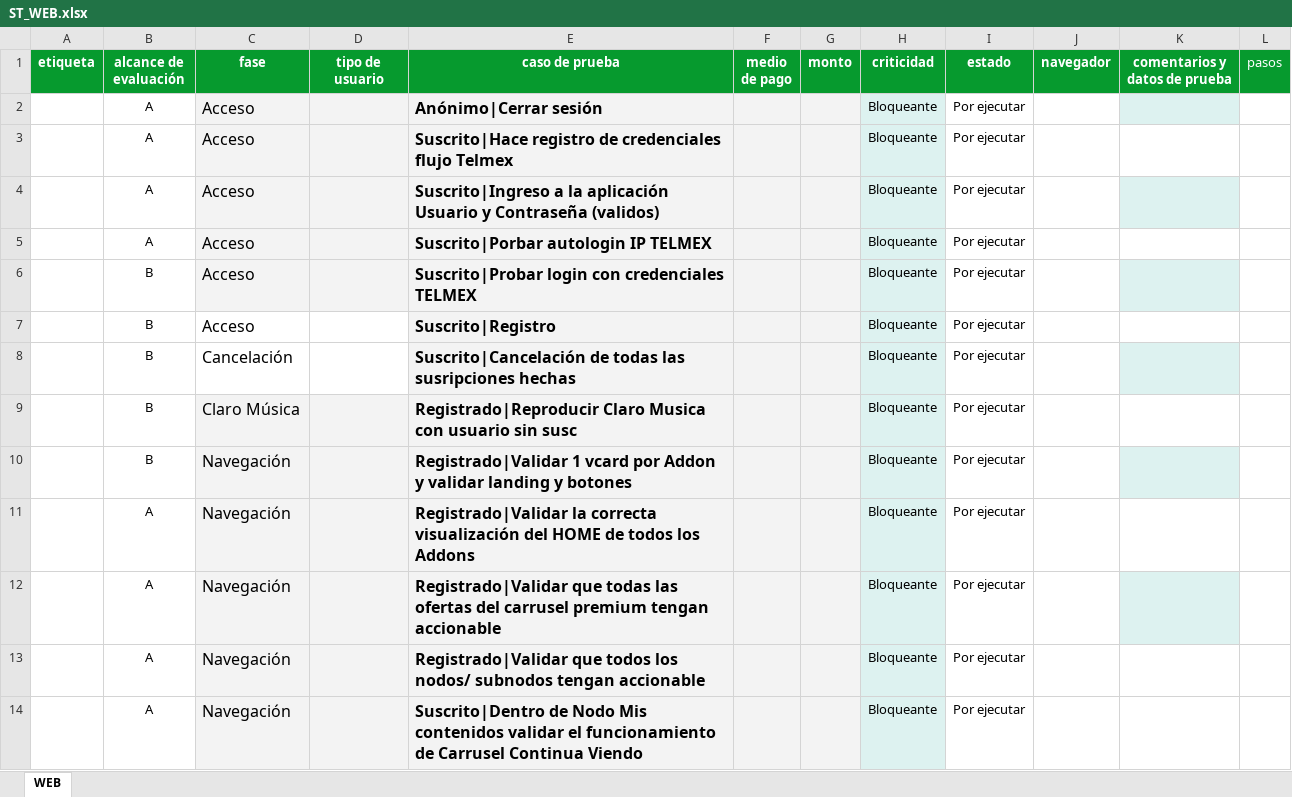
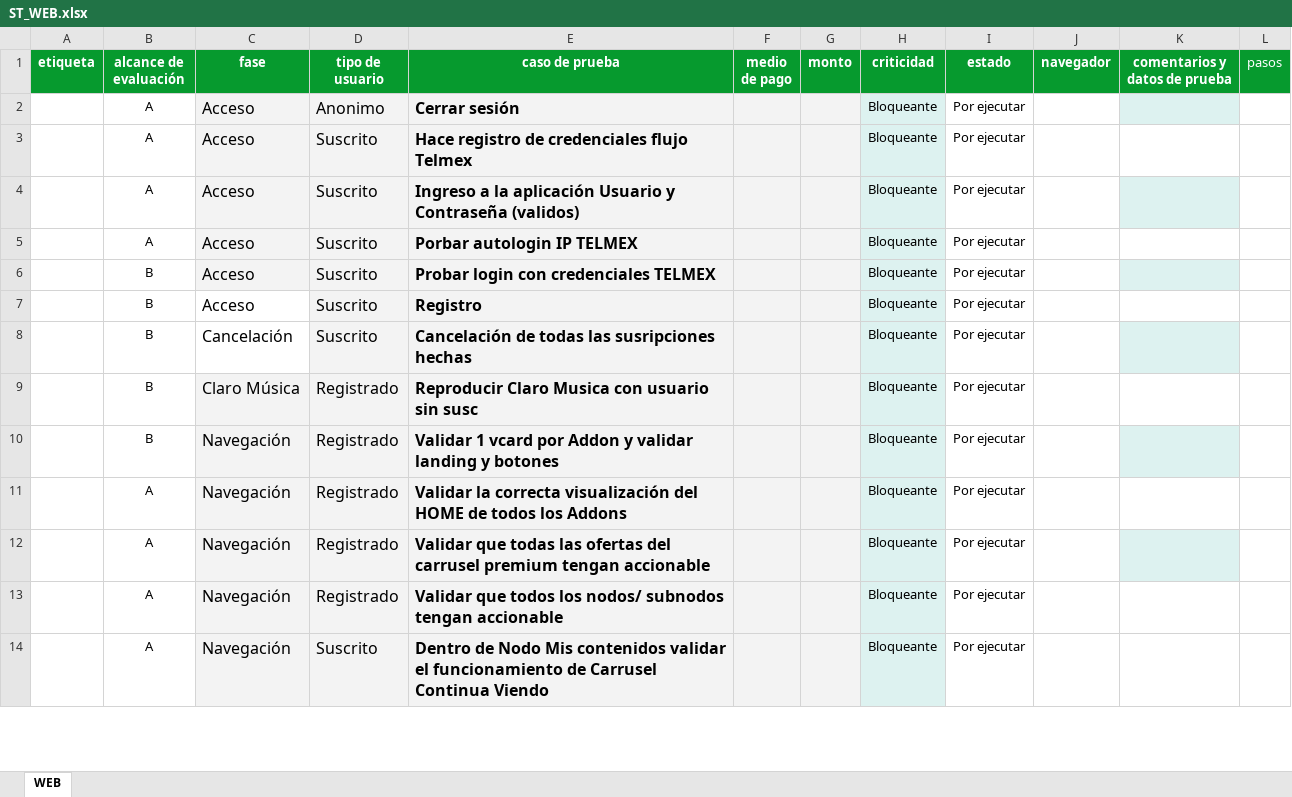
Before and after one commit to qc-test-dev/qc_matrix_generator, an Excel workbook: static/excel_files/ST_WEB.xlsx, sheet WEB, drawn as a sheet; only a part is shown; values as stored, in another font and other column widths than the file's, no borders; conditional formats not drawn; the diff covers the shown part only; the diff names each change by its address in the sheet, - before the commit and + after, or states it on an @@ line.

```diff
--- a/static/excel_files/ST_WEB.xlsx (sheet WEB)
+++ b/static/excel_files/ST_WEB.xlsx (sheet WEB)
-D2 (tipo de usuario): (empty)
+D2 (tipo de usuario): Anonimo
-E2 (caso de prueba): Anónimo|Cerrar sesión
+E2 (caso de prueba): Cerrar sesión
-D3:D8 (tipo de usuario): (empty)
+D3:D8 (tipo de usuario): Suscrito
-E3 (caso de prueba): Suscrito|Hace registro de…
+E3 (caso de prueba): Hace registro de…
-E4 (caso de prueba): Suscrito|Ingreso a la…
+E4 (caso de prueba): Ingreso a la…
-E5 (caso de prueba): Suscrito|Porbar autologin IP TELMEX
+E5 (caso de prueba): Porbar autologin IP TELMEX
-E6 (caso de prueba): Suscrito|Probar login con credenciales TELMEX
+E6 (caso de prueba): Probar login con credenciales TELMEX
-D7:D8 fill: none
+D7:D8 fill: #F3F3F3
-E7 (caso de prueba): Suscrito|Registro
+E7 (caso de prueba): Registro
-E8 (caso de prueba): Suscrito|Cancelación de todas…
+E8 (caso de prueba): Cancelación de todas…
-D9:D13 (tipo de usuario): (empty)
+D9:D13 (tipo de usuario): Registrado
-E9 (caso de prueba): Registrado|Reproducir Claro Musica…
+E9 (caso de prueba): Reproducir Claro Musica…
-E10 (caso de prueba): Registrado|Validar 1 vcard…
+E10 (caso de prueba): Validar 1 vcard…
-E11 (caso de prueba): Registrado|Validar la correcta…
+E11 (caso de prueba): Validar la correcta…
-E12 (caso de prueba): Registrado|Validar que todas…
+E12 (caso de prueba): Validar que todas…
-E13 (caso de prueba): Registrado|Validar que todos…
+E13 (caso de prueba): Validar que todos…
-D14 (tipo de usuario): (empty)
+D14 (tipo de usuario): Suscrito
-E14 (caso de prueba): Suscrito|Dentro de Nodo…
+E14 (caso de prueba): Dentro de Nodo…
```
Also changed, not shown: 106 edited cells and cell formats elsewhere in this sheet, static/excel_files/ADR_MOVIL_COSHIP.xlsx, static/excel_files/IOS_TVOS.xlsx, 7 other files.
